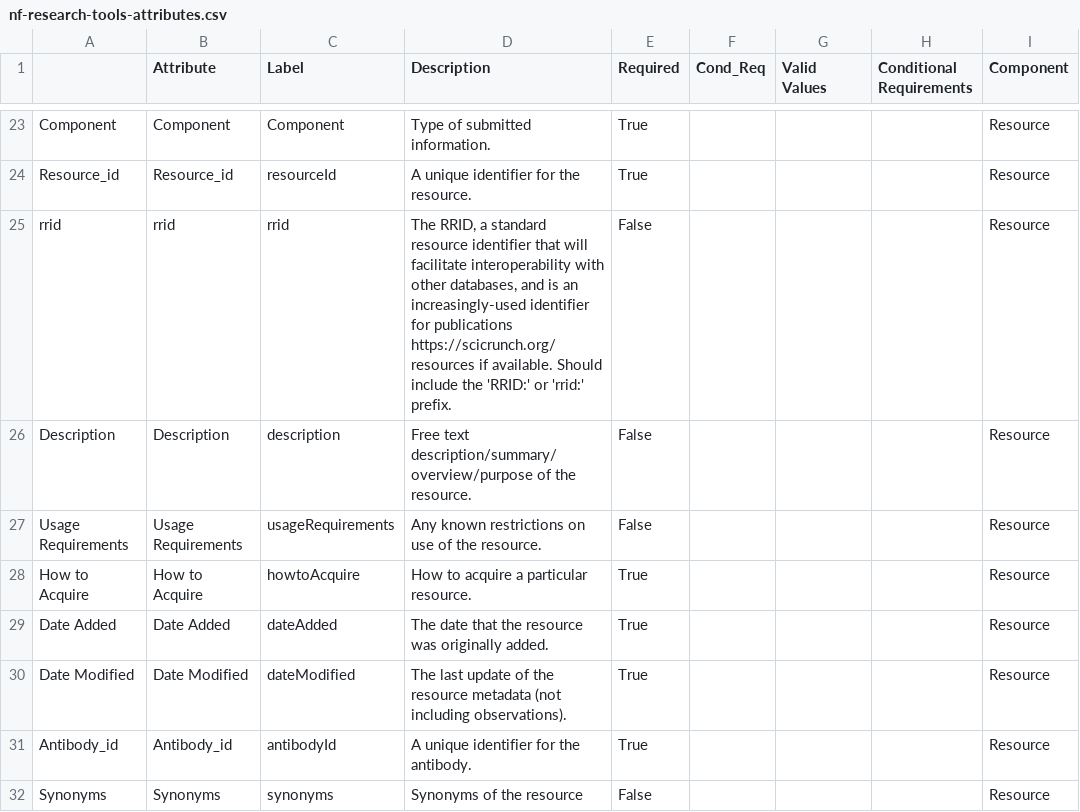
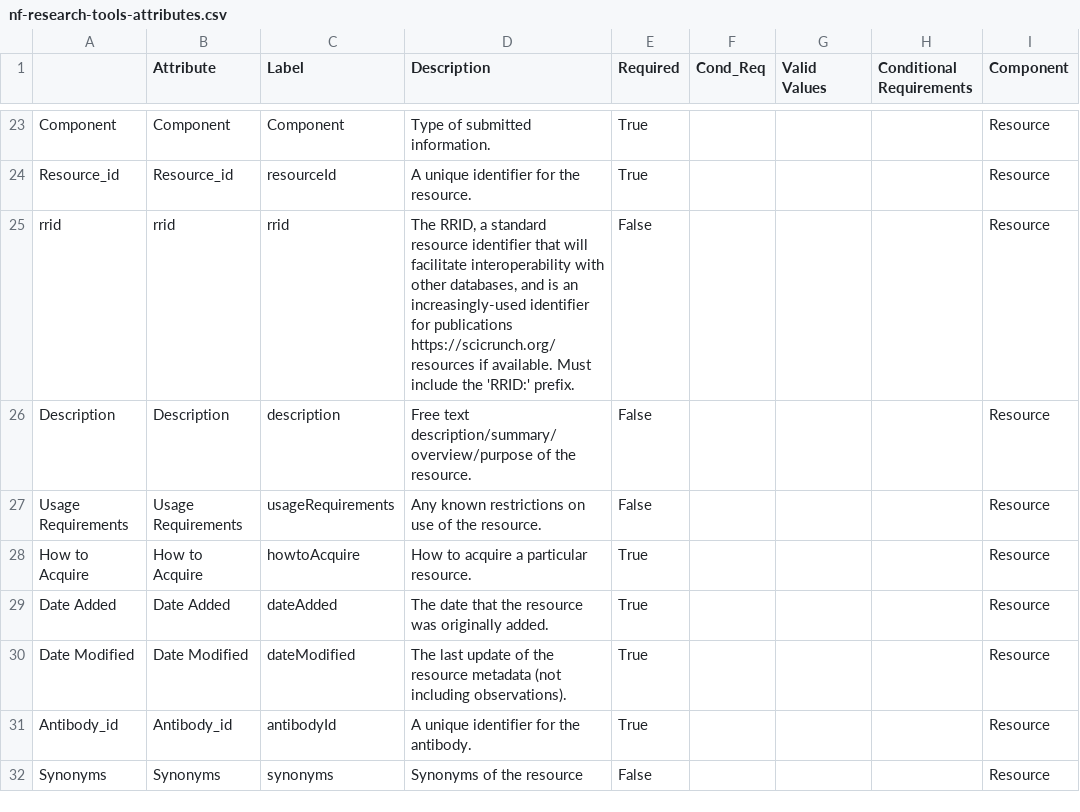
Before and after one commit to nf-osi/nf-research-tools-schema, a CSV file: schema-viz/data/nf-research-tools-attributes.csv, drawn as a sheet; only a part is shown, gaps mark what is left out.

Commit message:
Update RRID description to specify 'RRID:' prefix
Don't offer lowercase rrid prefix

```diff
--- a/schema-viz/data/nf-research-tools-attributes.csv
+++ b/schema-viz/data/nf-research-tools-attributes.csv
@@ -24,3 +24,3 @@ Component,Component,Component,Type of submitted information.,True,,,,Resource
 Resource_id,Resource_id,resourceId,A unique identifier for the resource.,True,,,,Resource
-rrid,rrid,rrid,"The RRID, a standard resource identifier that will facilitate interoperability with other databases, and is an increasingly-used identifier for publications https://scicrunch.org/resources if available. Should include the 'RRID:' or 'rrid:' prefix.",False,,,,Resource
+rrid,rrid,rrid,"The RRID, a standard resource identifier that will facilitate interoperability with other databases, and is an increasingly-used identifier for publications https://scicrunch.org/resources if available. Must include the 'RRID:' prefix.",False,,,,Resource
 Description,Description,description,Free text description/summary/overview/purpose of the resource.,False,,,,Resource
```
